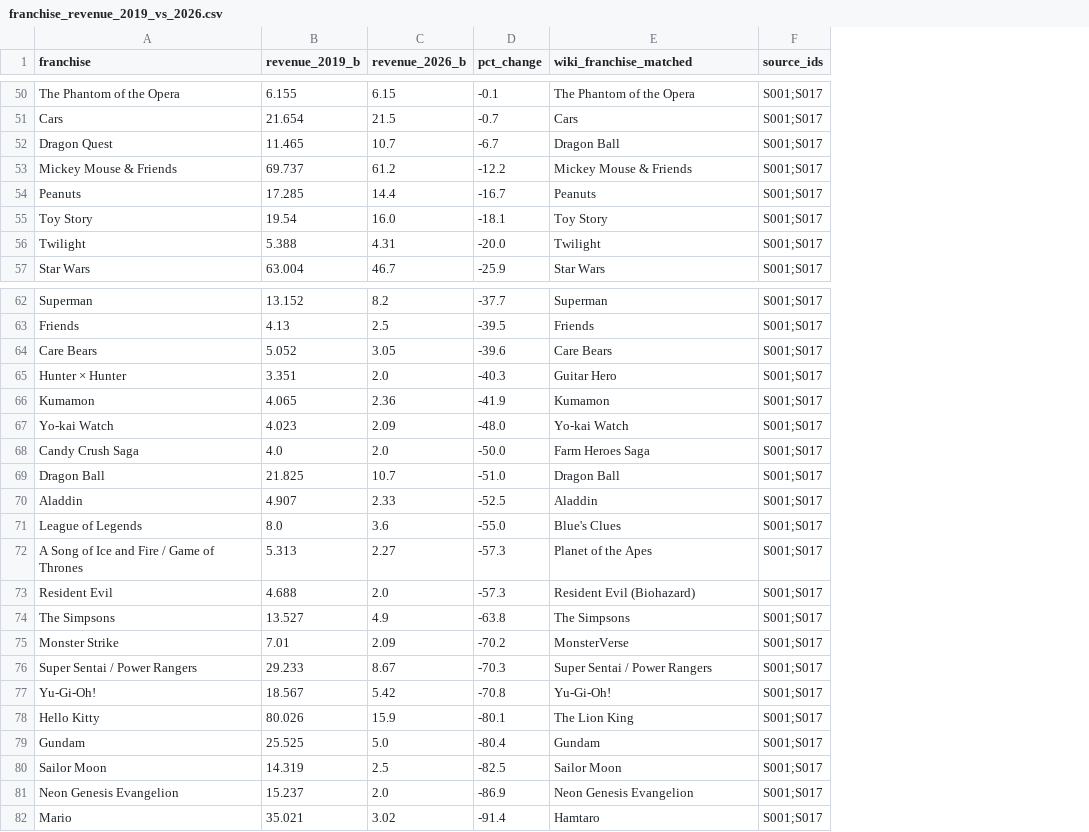
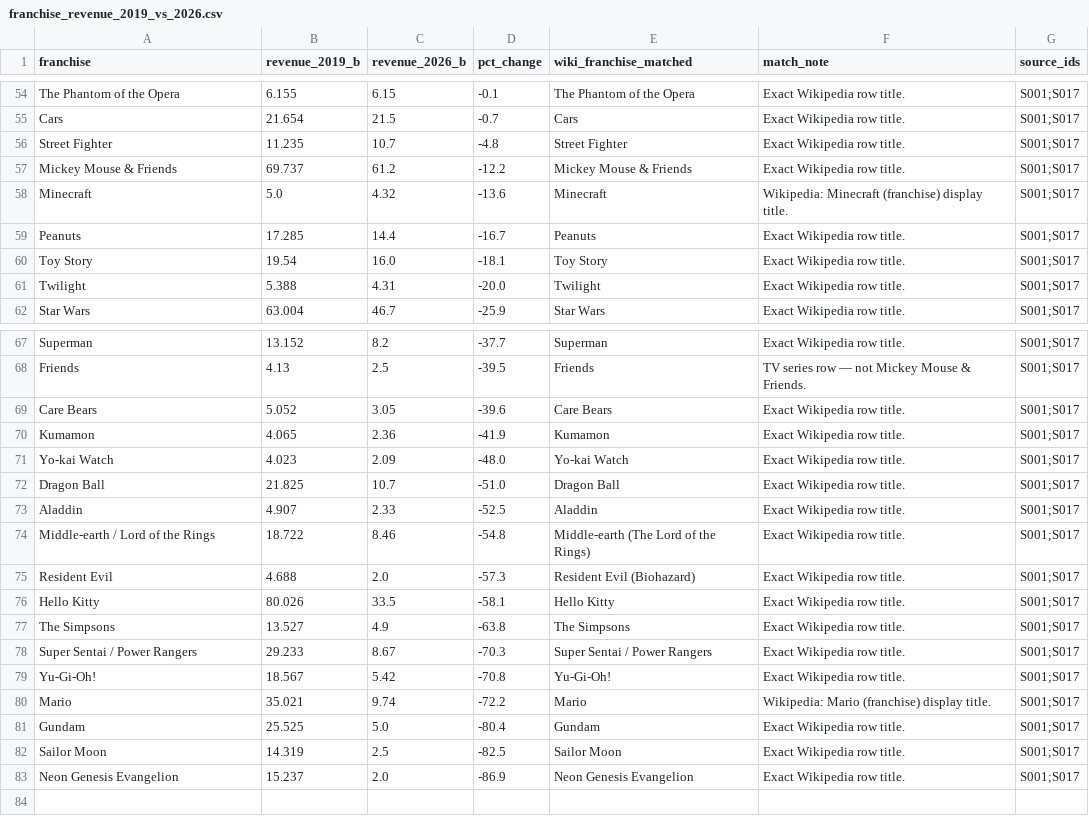
Before and after one commit to Artometrics/artometrics, a CSV file: articles/franchise/data/franchise_revenue_2019_vs_2026.csv, drawn as a sheet; only a part is shown, gaps mark what is left out; removed rows and columns are numbered as before the commit, all else as after; the diff covers the shown part only; the diff names each change by its address in the sheet, - before the commit and + after, or states it on an @@ line.

```diff
--- a/articles/franchise/data/franchise_revenue_2019_vs_2026.csv
+++ b/articles/franchise/data/franchise_revenue_2019_vs_2026.csv
+column F (match_note), rows 54-55: Exact Wikipedia row title. | Exact Wikipedia row title.; row 57: Exact Wikipedia row title.; rows 59-62: all Exact Wikipedia row title.; rows 67-73: Exact Wikipedia row title. | TV series row — not Mickey Mouse & Friends. | Exact Wikipedia row title. | Exact Wikipedia row title. | Exact Wikipedia row title. | Exact Wikipedia row title. | Exact Wikipedia row title.; row 75: Exact Wikipedia row title.; rows 77-79: all Exact Wikipedia row title.; rows 81-83: all Exact Wikipedia row title.
-row 52: Dragon Quest | 11.465 | 10.7 | -6.7 | Dragon Ball | S001;S017
+row 56: Street Fighter | 11.235 | 10.7 | -4.8 | Street Fighter | Exact Wikipedia row title. | S001;S017
+row 58: Minecraft | 5.0 | 4.32 | -13.6 | Minecraft | Wikipedia: Minecraft (franchise) display title. | S001;S017
-row 65: Hunter × Hunter | 3.351 | 2.0 | -40.3 | Guitar Hero | S001;S017
-row 68: Candy Crush Saga | 4.0 | 2.0 | -50.0 | Farm Heroes Saga | S001;S017
-row 71: League of Legends | 8.0 | 3.6 | -55.0 | Blue's Clues | S001;S017
-row 72: A Song of Ice and Fire / Game of Thrones | 5.313 | 2.27 | -57.3 | Planet of the Apes | S001;S017
+row 74: Middle-earth / Lord of the Rings | 18.722 | 8.46 | -54.8 | Middle-earth (The Lord of the Rings) | Exact Wikipedia row title. | S001;S017
+row 76: Hello Kitty | 80.026 | 33.5 | -58.1 | Hello Kitty | Exact Wikipedia row title. | S001;S017
-row 75: Monster Strike | 7.01 | 2.09 | -70.2 | MonsterVerse | S001;S017
-row 78: Hello Kitty | 80.026 | 15.9 | -80.1 | The Lion King | S001;S017
+row 80: Mario | 35.021 | 9.74 | -72.2 | Mario | Wikipedia: Mario (franchise) display title. | S001;S017
-row 82: Mario | 35.021 | 3.02 | -91.4 | Hamtaro | S001;S017
```
Also changed, not shown: 7 added rows and 3 removed rows elsewhere in this file, articles/franchise/data/wikipedia_franchise_revenue_2026.csv, public/data/articles/franchise/data/franchise_revenue_2019_vs_2026.csv, 55 other files.
